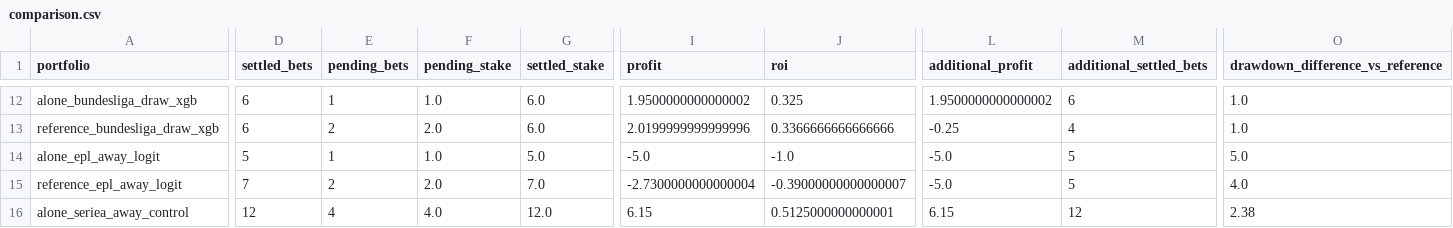
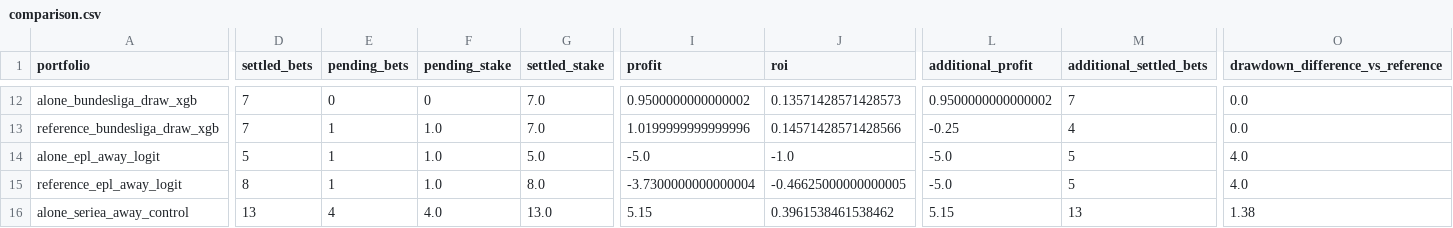
Before and after one commit to Mohamed-Ali-SOBHI/ScorePredict, a CSV file: comparison.csv, drawn as a sheet; only a part is shown, gaps mark what is left out; the diff covers the shown part only; the diff names each change by its address in the sheet, - before the commit and + after, or states it on an @@ line.

```diff
--- a/comparison.csv
+++ b/comparison.csv
-D12:D13 (settled_bets): 6
+D12:D13 (settled_bets): 7
-E12 (pending_bets): 1
+E12 (pending_bets): 0
-F12 (pending_stake): 1.0
+F12 (pending_stake): 0
-G12:G13 (settled_stake): 6.0
+G12:G13 (settled_stake): 7.0
-I12 (profit): 1.9500000000000002
+I12 (profit): 0.9500000000000002
-J12 (roi): 0.325
+J12 (roi): 0.13571428571428573
-L12 (additional_profit): 1.9500000000000002
+L12 (additional_profit): 0.9500000000000002
-M12 (additional_settled_bets): 6
+M12 (additional_settled_bets): 7
-O12:O13 (drawdown_difference_vs_reference): 1.0
+O12:O13 (drawdown_difference_vs_reference): 0.0
-E13 (pending_bets): 2
+E13 (pending_bets): 1
-F13 (pending_stake): 2.0
+F13 (pending_stake): 1.0
-I13 (profit): 2.0199999999999996
+I13 (profit): 1.0199999999999996
-J13 (roi): 0.3366666666666666
+J13 (roi): 0.14571428571428566
-O14 (drawdown_difference_vs_reference): 5.0
+O14 (drawdown_difference_vs_reference): 4.0
-D15 (settled_bets): 7
+D15 (settled_bets): 8
-E15 (pending_bets): 2
+E15 (pending_bets): 1
-F15 (pending_stake): 2.0
+F15 (pending_stake): 1.0
-G15 (settled_stake): 7.0
+G15 (settled_stake): 8.0
-I15 (profit): -2.7300000000000004
+I15 (profit): -3.7300000000000004
-J15 (roi): -0.39000000000000007
+J15 (roi): -0.46625000000000005
-D16 (settled_bets): 12
+D16 (settled_bets): 13
-G16 (settled_stake): 12.0
+G16 (settled_stake): 13.0
-I16 (profit): 6.15
+I16 (profit): 5.15
-J16 (roi): 0.5125000000000001
+J16 (roi): 0.3961538461538462
-L16 (additional_profit): 6.15
+L16 (additional_profit): 5.15
-M16 (additional_settled_bets): 12
+M16 (additional_settled_bets): 13
-O16 (drawdown_difference_vs_reference): 2.38
+O16 (drawdown_difference_vs_reference): 1.38
```
Also changed, not shown: 80 edited cells elsewhere in this file, 19 other files.
